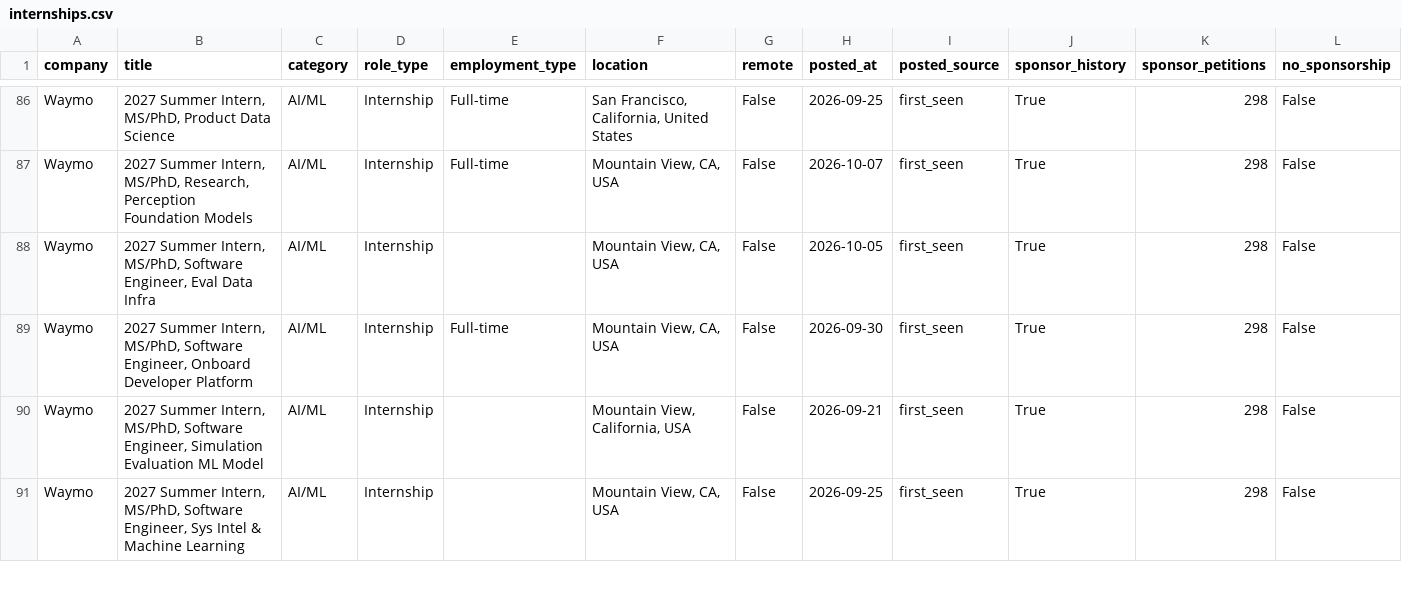
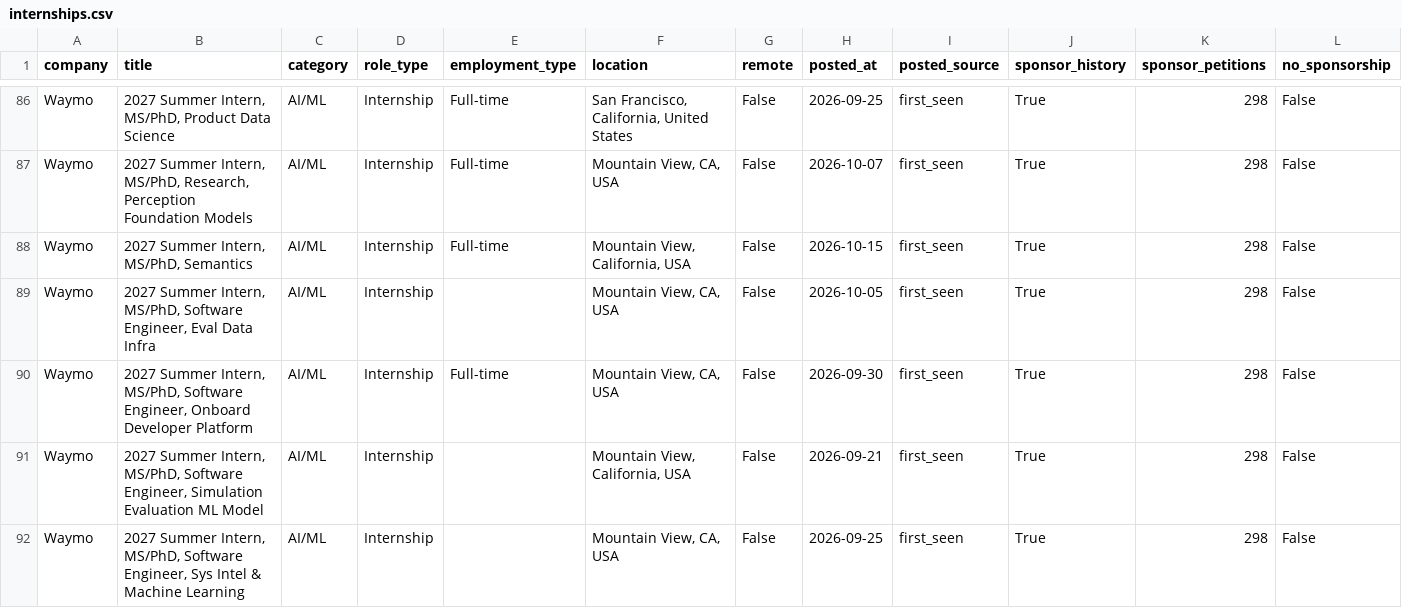
Before and after one commit to vamsiyanamadala/cyber-ai-internships, a CSV file: data/internships.csv, drawn as a sheet; only a part is shown, gaps mark what is left out; rows hold the shown columns only; the diff names each change by its address in the sheet, - before the commit and + after, or states it on an @@ line.

```diff
--- a/data/internships.csv
+++ b/data/internships.csv
+row 88: Waymo | 2027 Summer Intern, MS/PhD, Semantics | AI/ML | Internship | Full-time | Mountain View, California, USA | False | 2026-10-15 | first_seen | True | 298 | False
```
Also changed, not shown: 5 other files.
